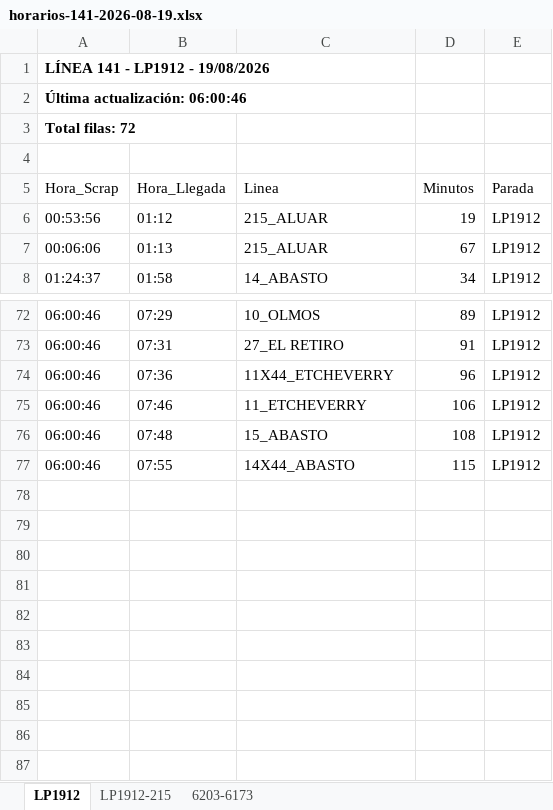
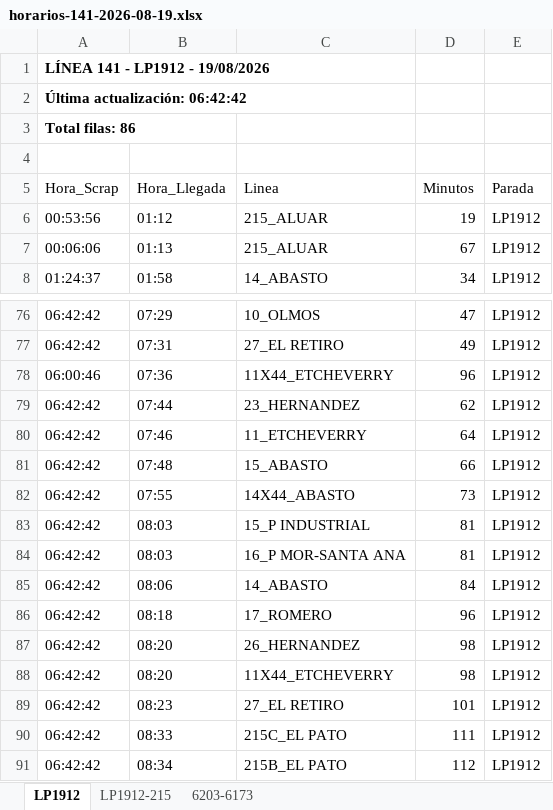
Before and after one commit to palomac00/recolector-cuadradoapp, an Excel workbook: data/horarios-141-2026-08-19.xlsx, sheet LP1912, drawn as a sheet; only a part is shown, gaps mark what is left out; values as stored, in another font and other column widths than the file's, no borders; addresses are those after the commit; the diff covers the shown part only; the diff names each change by its address in the sheet, - before the commit and + after, or states it on an @@ line.

```diff
--- a/data/horarios-141-2026-08-19.xlsx (sheet LP1912)
+++ b/data/horarios-141-2026-08-19.xlsx (sheet LP1912)
-A2 (Hora_Scrap): Última actualización: 06:00:46
+A2 (Hora_Scrap): Última actualización: 06:42:42
-A3 (Hora_Scrap): Total filas: 72
+A3 (Hora_Scrap): Total filas: 86
-A76:A77 (Hora_Scrap): 06:00:46
+A76:A77 (Hora_Scrap): 06:42:42
-D76 (Minutos): 89
+D76 (Minutos): 47
-D77 (Minutos): 91
+D77 (Minutos): 49
+row 79: 06:42:42 | 07:44 | 23_HERNANDEZ | 62 | LP1912
-A80:A82 (Hora_Scrap): 06:00:46
+A80:A82 (Hora_Scrap): 06:42:42
-D80 (Minutos): 106
+D80 (Minutos): 64
-D81 (Minutos): 108
+D81 (Minutos): 66
-D82 (Minutos): 115
+D82 (Minutos): 73
+row 83: 06:42:42 | 08:03 | 15_P INDUSTRIAL | 81 | LP1912
+row 84: 06:42:42 | 08:03 | 16_P MOR-SANTA ANA | 81 | LP1912
+row 85: 06:42:42 | 08:06 | 14_ABASTO | 84 | LP1912
+row 86: 06:42:42 | 08:18 | 17_ROMERO | 96 | LP1912
+row 87: 06:42:42 | 08:20 | 26_HERNANDEZ | 98 | LP1912
+row 88: 06:42:42 | 08:20 | 11X44_ETCHEVERRY | 98 | LP1912
+row 89: 06:42:42 | 08:23 | 27_EL RETIRO | 101 | LP1912
+row 90: 06:42:42 | 08:33 | 215C_EL PATO | 111 | LP1912
+row 91: 06:42:42 | 08:34 | 215B_EL PATO | 112 | LP1912
```
Also changed, not shown: 4 added rows, 1 moved row and 26 edited cells elsewhere in this sheet, sheet 6203-6173, sheet LP1912-215.
